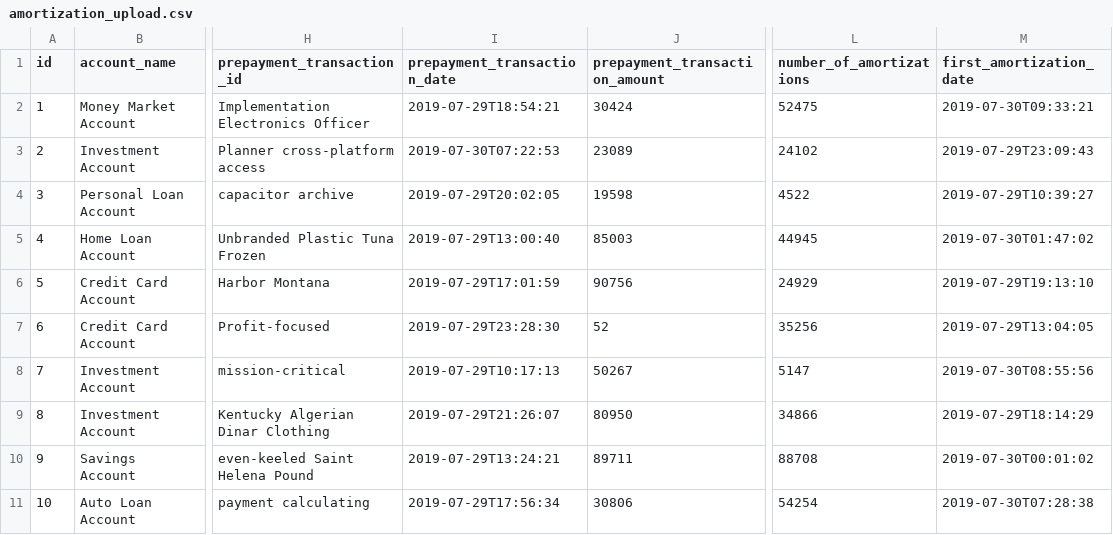
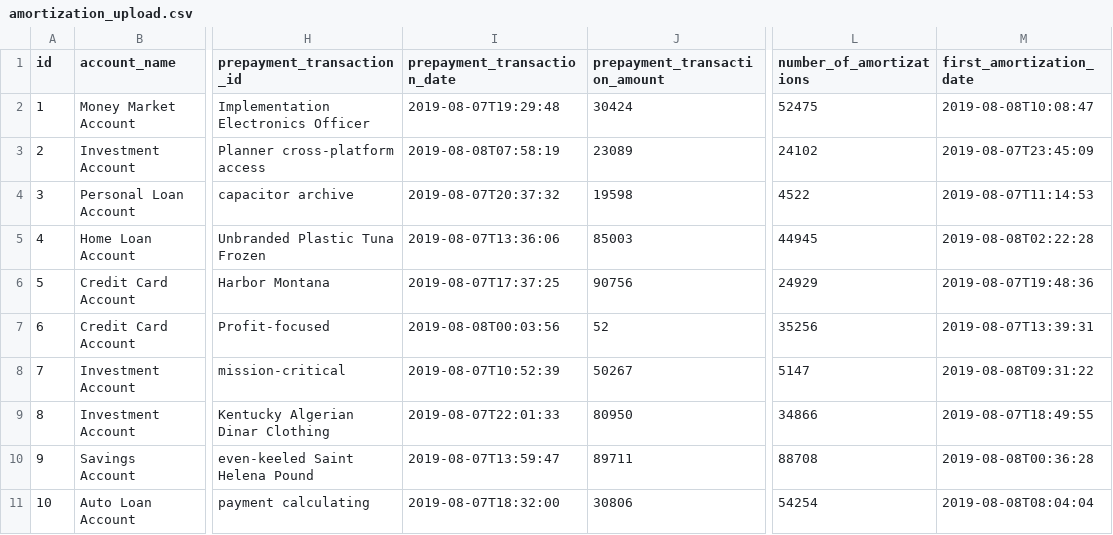
Before and after one commit to prepayments/preps, a CSV file: src/main/resources/config/liquibase/data/amortization_upload.csv, drawn as a sheet; only a part is shown, gaps mark what is left out; the diff names each change by its address in the sheet, - before the commit and + after, or states it on an @@ line.

```diff
--- a/src/main/resources/config/liquibase/data/amortization_upload.csv
+++ b/src/main/resources/config/liquibase/data/amortization_upload.csv
-I2 (prepayment_transaction_date): 2019-07-29T18:54:21
+I2 (prepayment_transaction_date): 2019-08-07T19:29:48
-M2 (first_amortization_date): 2019-07-30T09:33:21
+M2 (first_amortization_date): 2019-08-08T10:08:47
-I3 (prepayment_transaction_date): 2019-07-30T07:22:53
+I3 (prepayment_transaction_date): 2019-08-08T07:58:19
-M3 (first_amortization_date): 2019-07-29T23:09:43
+M3 (first_amortization_date): 2019-08-07T23:45:09
-I4 (prepayment_transaction_date): 2019-07-29T20:02:05
+I4 (prepayment_transaction_date): 2019-08-07T20:37:32
-M4 (first_amortization_date): 2019-07-29T10:39:27
+M4 (first_amortization_date): 2019-08-07T11:14:53
-I5 (prepayment_transaction_date): 2019-07-29T13:00:40
+I5 (prepayment_transaction_date): 2019-08-07T13:36:06
-M5 (first_amortization_date): 2019-07-30T01:47:02
+M5 (first_amortization_date): 2019-08-08T02:22:28
-I6 (prepayment_transaction_date): 2019-07-29T17:01:59
+I6 (prepayment_transaction_date): 2019-08-07T17:37:25
-M6 (first_amortization_date): 2019-07-29T19:13:10
+M6 (first_amortization_date): 2019-08-07T19:48:36
-I7 (prepayment_transaction_date): 2019-07-29T23:28:30
+I7 (prepayment_transaction_date): 2019-08-08T00:03:56
-M7 (first_amortization_date): 2019-07-29T13:04:05
+M7 (first_amortization_date): 2019-08-07T13:39:31
-I8 (prepayment_transaction_date): 2019-07-29T10:17:13
+I8 (prepayment_transaction_date): 2019-08-07T10:52:39
-M8 (first_amortization_date): 2019-07-30T08:55:56
+M8 (first_amortization_date): 2019-08-08T09:31:22
-I9 (prepayment_transaction_date): 2019-07-29T21:26:07
+I9 (prepayment_transaction_date): 2019-08-07T22:01:33
-M9 (first_amortization_date): 2019-07-29T18:14:29
+M9 (first_amortization_date): 2019-08-07T18:49:55
-I10 (prepayment_transaction_date): 2019-07-29T13:24:21
+I10 (prepayment_transaction_date): 2019-08-07T13:59:47
-M10 (first_amortization_date): 2019-07-30T00:01:02
+M10 (first_amortization_date): 2019-08-08T00:36:28
-I11 (prepayment_transaction_date): 2019-07-29T17:56:34
+I11 (prepayment_transaction_date): 2019-08-07T18:32:00
-M11 (first_amortization_date): 2019-07-30T07:28:38
+M11 (first_amortization_date): 2019-08-08T08:04:04
```
Also changed, not shown: src/main/resources/config/liquibase/data/amortization_entry.csv, 33 other files.
